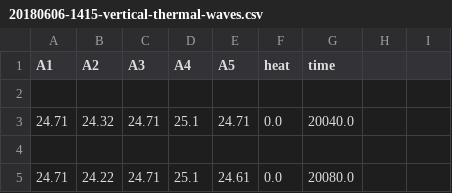
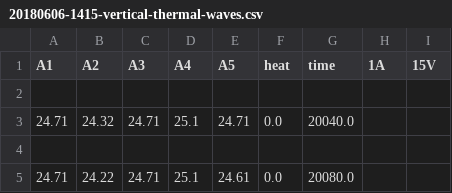
Before and after one commit to gejessicama/hanyolo, a CSV file: 257lab/goodData/20180606-1415-vertical-thermal-waves.csv, drawn as a sheet; only a part is shown.

```diff
--- a/257lab/goodData/20180606-1415-vertical-thermal-waves.csv
+++ b/257lab/goodData/20180606-1415-vertical-thermal-waves.csv
@@ -1,2 +1,2 @@
-A1,A2,A3,A4,A5,heat,time
+A1,A2,A3,A4,A5,heat,time,1A, 15V
 
```
Also changed, not shown: 257lab/goodData/20180606-1553-horizontal-thermal-waves.csv, 2 other files.
